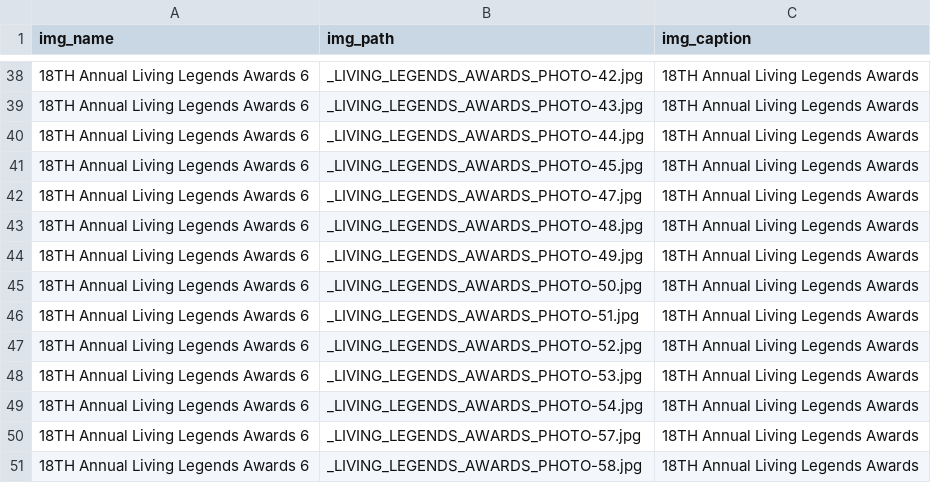
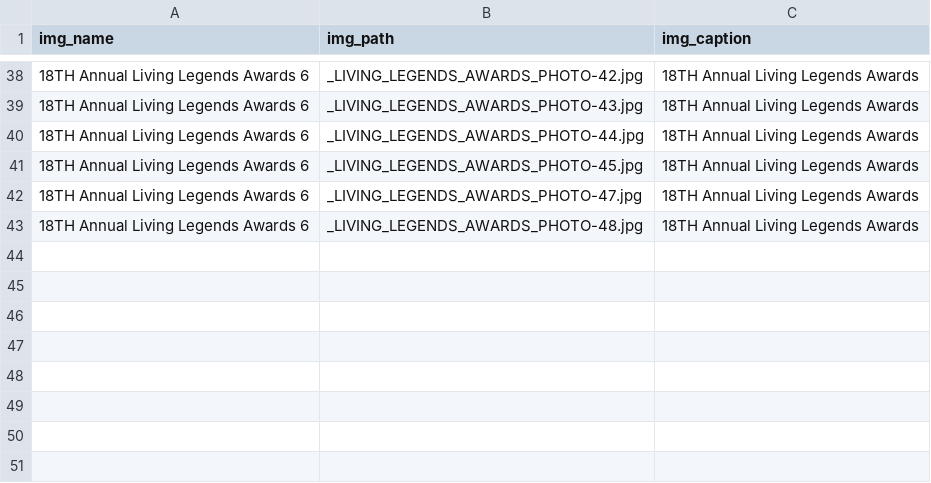
Before and after one commit to livinglegends/llf-site, a CSV file: _data/galleries/LLF_18TH_ANNUAL.csv, drawn as a sheet; only a part is shown, gaps mark what is left out; the diff names each change by its address in the sheet, - before the commit and + after, or states it on an @@ line.

Commit message:
removed last two rows of 2011 gallery

```diff
--- a/_data/galleries/LLF_18TH_ANNUAL.csv
+++ b/_data/galleries/LLF_18TH_ANNUAL.csv
-row 44: 18TH Annual Living Legends Awards 6 | _LIVING_LEGENDS_AWARDS_PHOTO-49.jpg | 18TH Annual Living Legends Awards
-row 45: 18TH Annual Living Legends Awards 6 | _LIVING_LEGENDS_AWARDS_PHOTO-50.jpg | 18TH Annual Living Legends Awards
-row 46: 18TH Annual Living Legends Awards 6 | _LIVING_LEGENDS_AWARDS_PHOTO-51.jpg | 18TH Annual Living Legends Awards
-row 47: 18TH Annual Living Legends Awards 6 | _LIVING_LEGENDS_AWARDS_PHOTO-52.jpg | 18TH Annual Living Legends Awards
-row 48: 18TH Annual Living Legends Awards 6 | _LIVING_LEGENDS_AWARDS_PHOTO-53.jpg | 18TH Annual Living Legends Awards
-row 49: 18TH Annual Living Legends Awards 6 | _LIVING_LEGENDS_AWARDS_PHOTO-54.jpg | 18TH Annual Living Legends Awards
-row 50: 18TH Annual Living Legends Awards 6 | _LIVING_LEGENDS_AWARDS_PHOTO-57.jpg | 18TH Annual Living Legends Awards
-row 51: 18TH Annual Living Legends Awards 6 | _LIVING_LEGENDS_AWARDS_PHOTO-58.jpg | 18TH Annual Living Legends Awards
```
